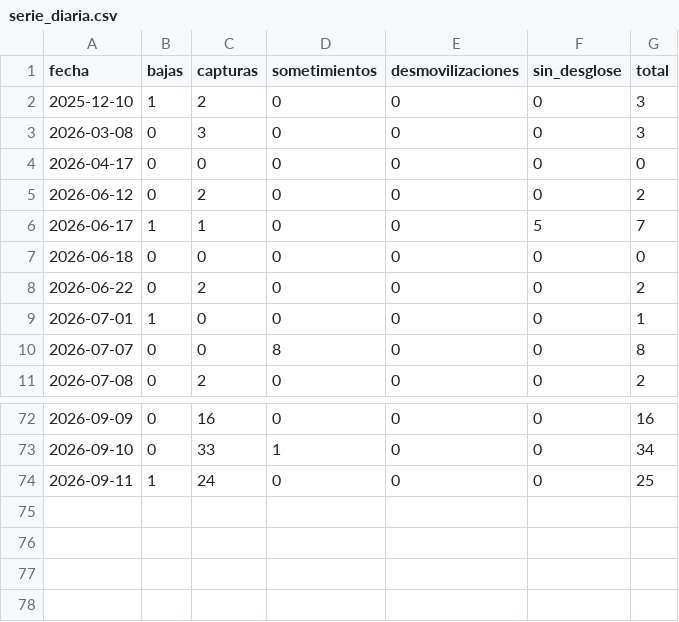
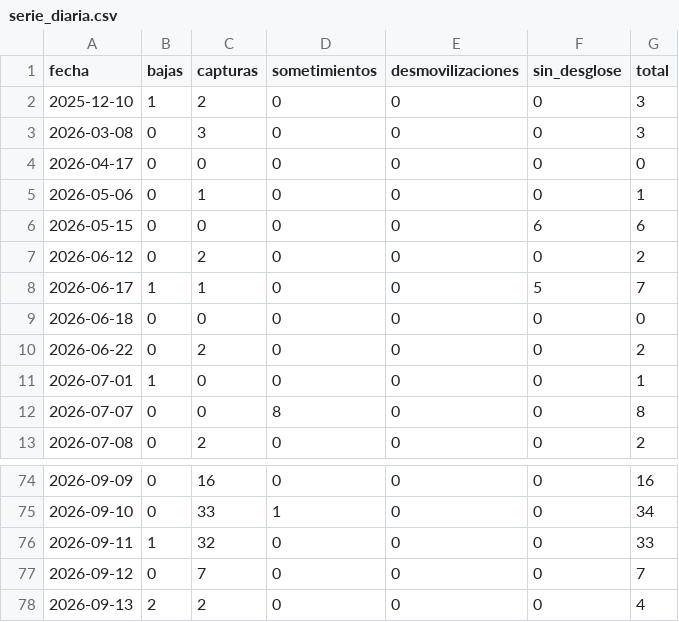
Before and after one commit to partecolombia/partecolombia-datos, a CSV file: data/serie_diaria.csv, drawn as a sheet; only a part is shown, gaps mark what is left out.

```diff
--- a/data/serie_diaria.csv
+++ b/data/serie_diaria.csv
@@ -4,2 +4,4 @@ fecha,bajas,capturas,sometimientos,desmovilizaciones,sin_desglose,total
 2026-04-17,0,0,0,0,0,0
+2026-05-06,0,1,0,0,0,1
+2026-05-15,0,0,0,0,6,6
 2026-06-12,0,2,0,0,0,2
@@ -73,2 +75,4 @@ fecha,bajas,capturas,sometimientos,desmovilizaciones,sin_desglose,total
 2026-09-10,0,33,1,0,0,34
-2026-09-11,1,24,0,0,0,25
+2026-09-11,1,32,0,0,0,33
+2026-09-12,0,7,0,0,0,7
+2026-09-13,2,2,0,0,0,4
```
Also changed, not shown: 6 other files.
